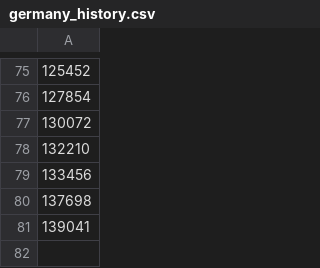
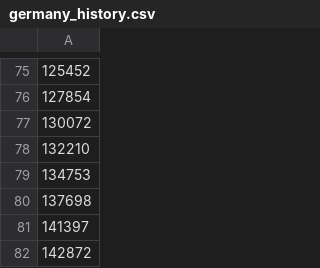
Before and after one commit to lamharrison/coronavirus-machine-learning, a CSV file: data/germany_history.csv, drawn as a sheet; only a part is shown, gaps mark what is left out.

```diff
--- a/data/germany_history.csv
+++ b/data/germany_history.csv
@@ -78,4 +78,5 @@
 "132210"
-"133456"
+"134753"
 "137698"
-"139041"
+"141397"
+"142872"
```
Also changed, not shown: data/france_history.csv, data/italy_history.csv, 3 other files.
